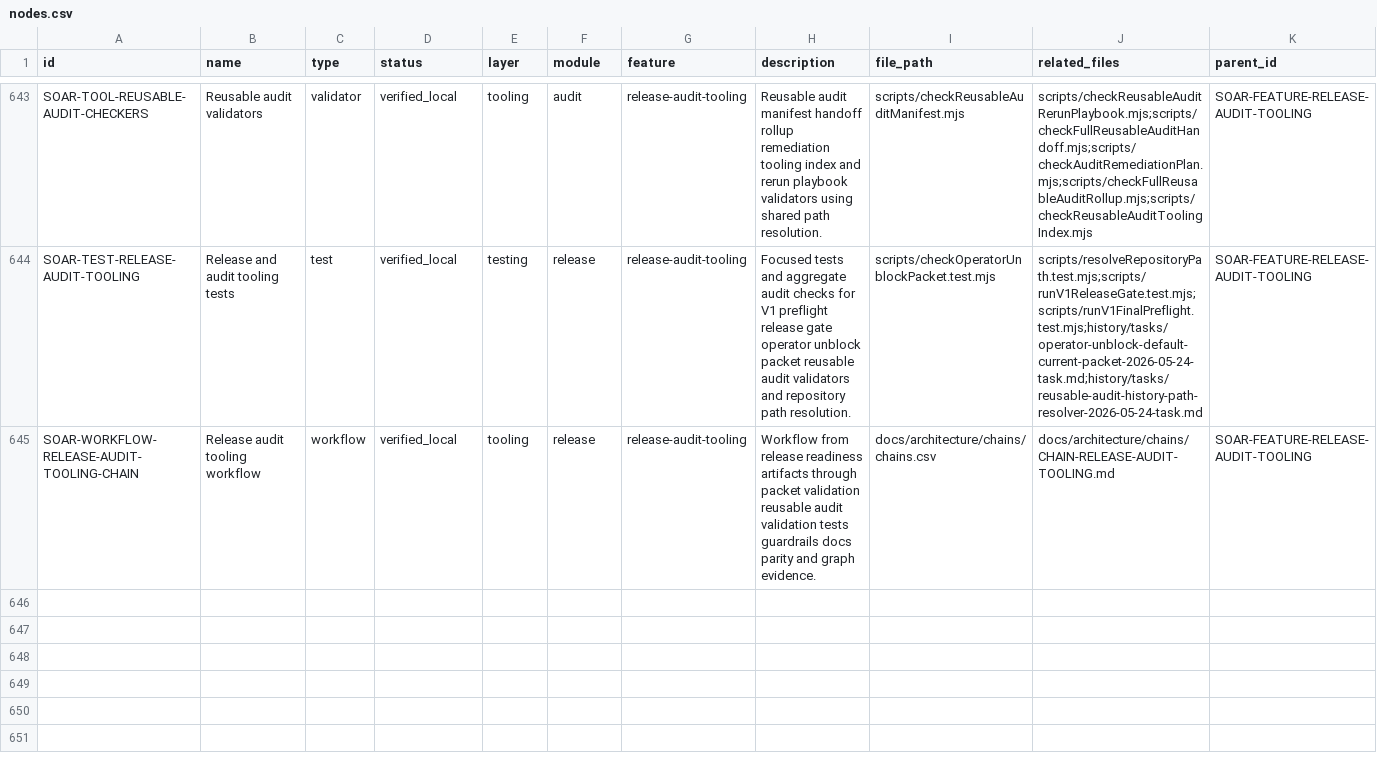
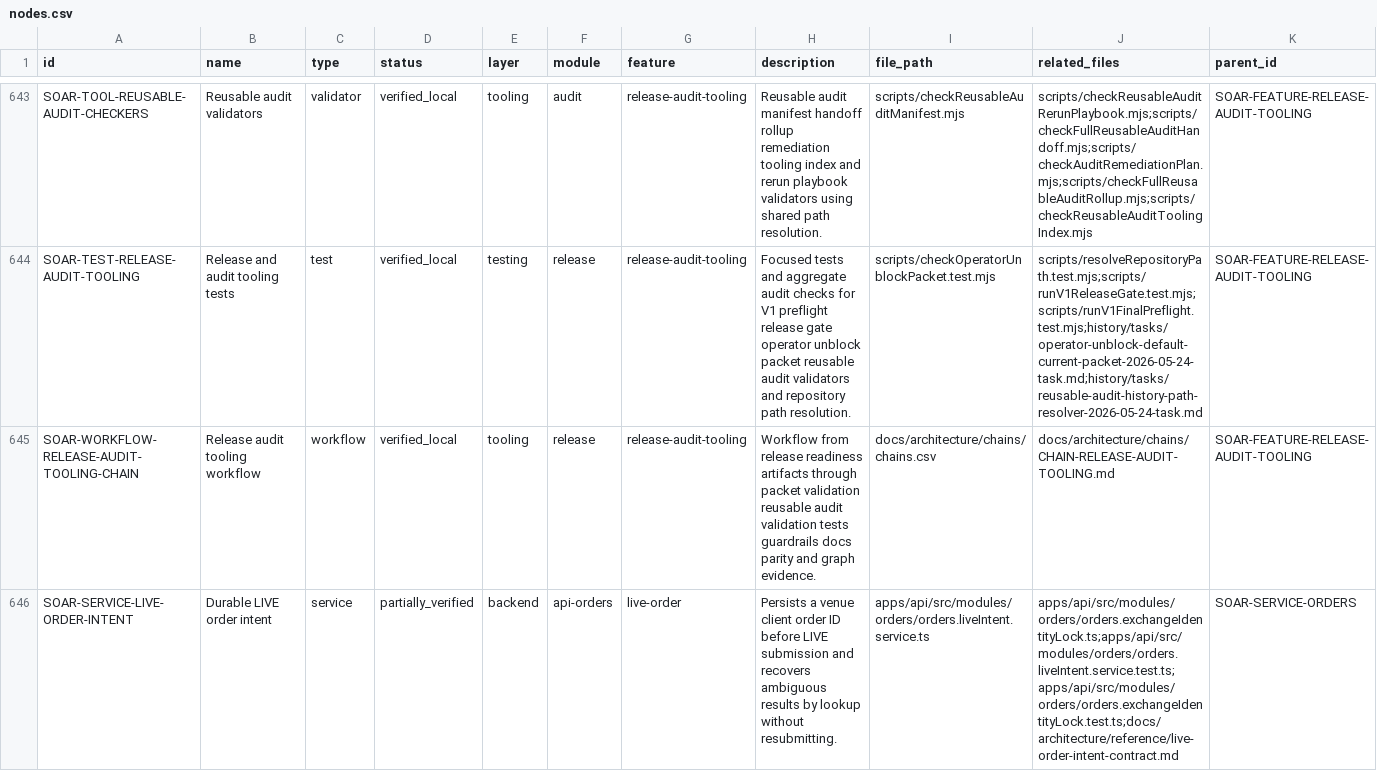
Before and after one commit to Wroblewski-Patryk/Soar, a CSV file: docs/architecture/registry/nodes.csv, drawn as a sheet; only a part is shown, gaps mark what is left out; rows hold the shown columns only; the diff names each change by its address in the sheet, - before the commit and + after, or states it on an @@ line.

Commit message:
fix(live): persist order intents before exchange submission

```diff
--- a/docs/architecture/registry/nodes.csv
+++ b/docs/architecture/registry/nodes.csv
+row 646: SOAR-SERVICE-LIVE-ORDER-INTENT | Durable LIVE order intent | service | partially_verified | backend | api-orders | live-order | Persists a venue client order ID before LIVE submission and recovers ambiguous results by lookup without resubmitting. | apps/api/src/modules/orders/orders.liveIntent.service.ts | apps/api/src/modules/orders/orders.exchangeIdentityLock.ts;apps/api/src/modules/orders/orders.liveIntent.service.test.ts;apps/api/src/modules/orders/orders.exchangeIdentityLock.test.ts;docs/architecture/reference/live-order-intent-contract.md | SOAR-SERVICE-ORDERS
```
Also changed, not shown: 26 other files.
